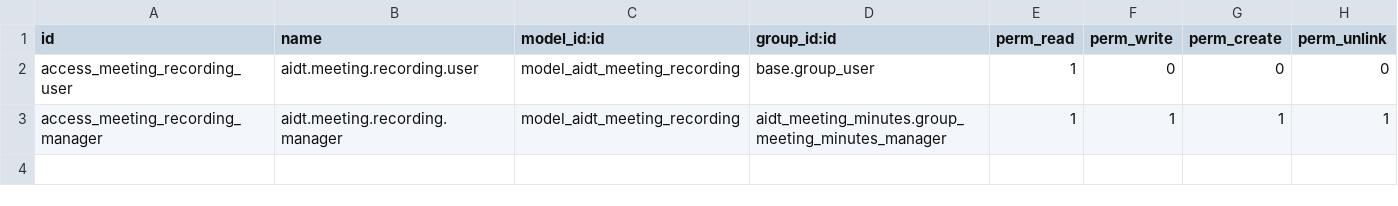
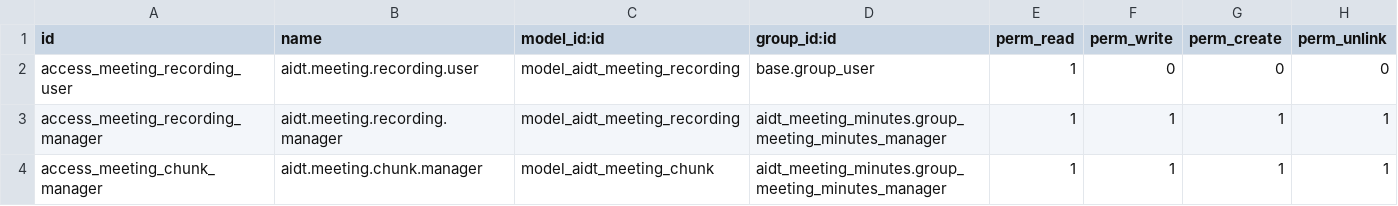
Before and after one commit to chauanphu/aidt-odoo, a CSV file: custom-addons/aidt_meeting_minutes/security/ir.model.access.csv, drawn as a sheet.

```diff
--- a/custom-addons/aidt_meeting_minutes/security/ir.model.access.csv
+++ b/custom-addons/aidt_meeting_minutes/security/ir.model.access.csv
@@ -3 +3,2 @@ access_meeting_recording_user,aidt.meeting.recording.user,model_aidt_meeting_rec
 access_meeting_recording_manager,aidt.meeting.recording.manager,model_aidt_meeting_recording,aidt_meeting_minutes.group_meeting_minutes_manager,1,1,1,1
+access_meeting_chunk_manager,aidt.meeting.chunk.manager,model_aidt_meeting_chunk,aidt_meeting_minutes.group_meeting_minutes_manager,1,1,1,1
```
Also changed, not shown: 7 other files.
